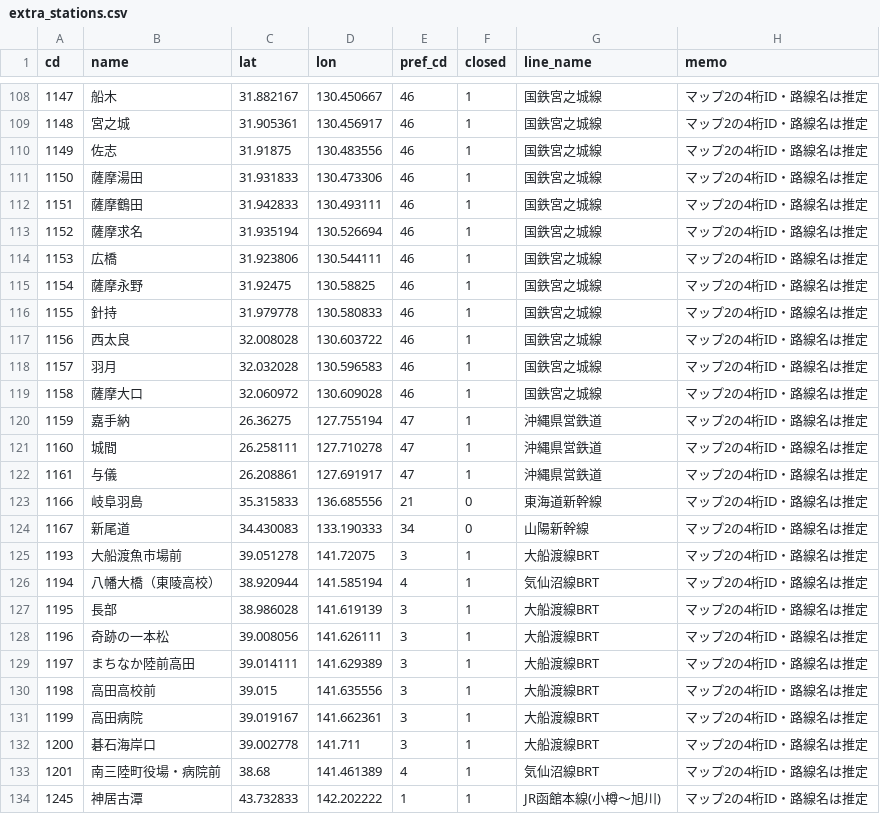
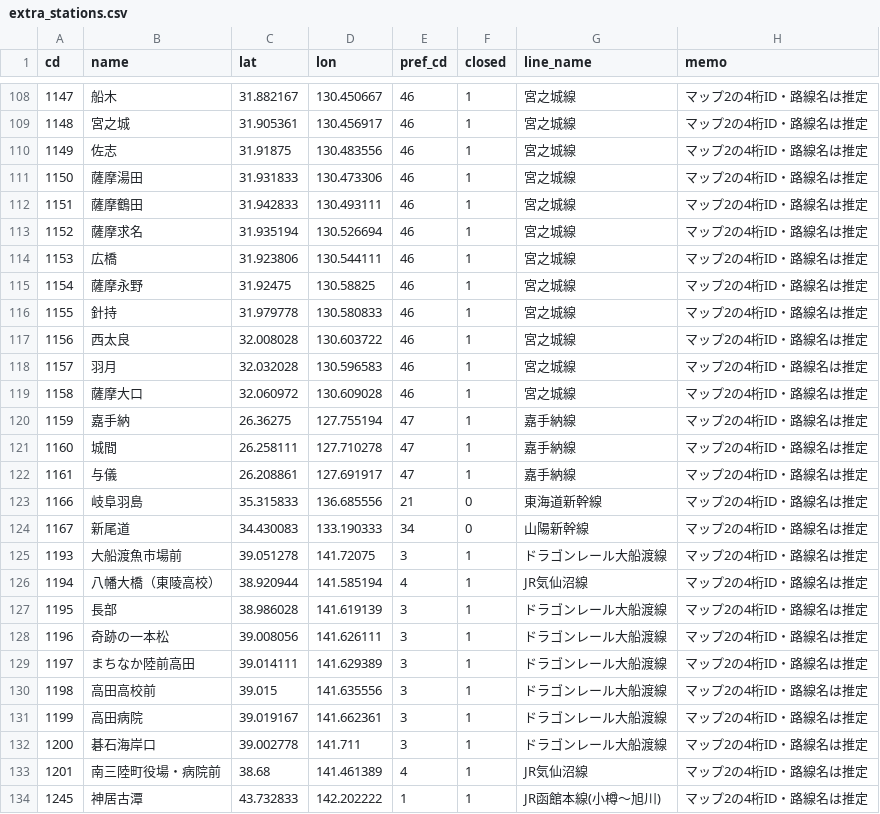
Before and after one commit to yamamoto2837/ekimemo-planner, a CSV file: data/extra_stations.csv, drawn as a sheet; only a part is shown, gaps mark what is left out; the diff covers the shown part only.

```diff
--- a/data/extra_stations.csv
+++ b/data/extra_stations.csv
@@ -108,27 +108,27 @@ cd,name,lat,lon,pref_cd,closed,line_name,memo
-1147,船木,31.882167,130.450667,46,1,国鉄宮之城線,マップ2の4桁ID・路線名は推定
-1148,宮之城,31.905361,130.456917,46,1,国鉄宮之城線,マップ2の4桁ID・路線名は推定
-1149,佐志,31.91875,130.483556,46,1,国鉄宮之城線,マップ2の4桁ID・路線名は推定
-1150,薩摩湯田,31.931833,130.473306,46,1,国鉄宮之城線,マップ2の4桁ID・路線名は推定
-1151,薩摩鶴田,31.942833,130.493111,46,1,国鉄宮之城線,マップ2の4桁ID・路線名は推定
-1152,薩摩求名,31.935194,130.526694,46,1,国鉄宮之城線,マップ2の4桁ID・路線名は推定
-1153,広橋,31.923806,130.544111,46,1,国鉄宮之城線,マップ2の4桁ID・路線名は推定
-1154,薩摩永野,31.92475,130.58825,46,1,国鉄宮之城線,マップ2の4桁ID・路線名は推定
-1155,針持,31.979778,130.580833,46,1,国鉄宮之城線,マップ2の4桁ID・路線名は推定
-1156,西太良,32.008028,130.603722,46,1,国鉄宮之城線,マップ2の4桁ID・路線名は推定
-1157,羽月,32.032028,130.596583,46,1,国鉄宮之城線,マップ2の4桁ID・路線名は推定
-1158,薩摩大口,32.060972,130.609028,46,1,国鉄宮之城線,マップ2の4桁ID・路線名は推定
-1159,嘉手納,26.36275,127.755194,47,1,沖縄県営鉄道,マップ2の4桁ID・路線名は推定
-1160,城間,26.258111,127.710278,47,1,沖縄県営鉄道,マップ2の4桁ID・路線名は推定
-1161,与儀,26.208861,127.691917,47,1,沖縄県営鉄道,マップ2の4桁ID・路線名は推定
+1147,船木,31.882167,130.450667,46,1,宮之城線,マップ2の4桁ID・路線名は推定
+1148,宮之城,31.905361,130.456917,46,1,宮之城線,マップ2の4桁ID・路線名は推定
+1149,佐志,31.91875,130.483556,46,1,宮之城線,マップ2の4桁ID・路線名は推定
+1150,薩摩湯田,31.931833,130.473306,46,1,宮之城線,マップ2の4桁ID・路線名は推定
+1151,薩摩鶴田,31.942833,130.493111,46,1,宮之城線,マップ2の4桁ID・路線名は推定
+1152,薩摩求名,31.935194,130.526694,46,1,宮之城線,マップ2の4桁ID・路線名は推定
+1153,広橋,31.923806,130.544111,46,1,宮之城線,マップ2の4桁ID・路線名は推定
+1154,薩摩永野,31.92475,130.58825,46,1,宮之城線,マップ2の4桁ID・路線名は推定
+1155,針持,31.979778,130.580833,46,1,宮之城線,マップ2の4桁ID・路線名は推定
+1156,西太良,32.008028,130.603722,46,1,宮之城線,マップ2の4桁ID・路線名は推定
+1157,羽月,32.032028,130.596583,46,1,宮之城線,マップ2の4桁ID・路線名は推定
+1158,薩摩大口,32.060972,130.609028,46,1,宮之城線,マップ2の4桁ID・路線名は推定
+1159,嘉手納,26.36275,127.755194,47,1,嘉手納線,マップ2の4桁ID・路線名は推定
+1160,城間,26.258111,127.710278,47,1,嘉手納線,マップ2の4桁ID・路線名は推定
+1161,与儀,26.208861,127.691917,47,1,嘉手納線,マップ2の4桁ID・路線名は推定
 1166,岐阜羽島,35.315833,136.685556,21,0,東海道新幹線,マップ2の4桁ID・路線名は推定
 1167,新尾道,34.430083,133.190333,34,0,山陽新幹線,マップ2の4桁ID・路線名は推定
-1193,大船渡魚市場前,39.051278,141.72075,3,1,大船渡線BRT,マップ2の4桁ID・路線名は推定
-1194,八幡大橋（東陵高校）,38.920944,141.585194,4,1,気仙沼線BRT,マップ2の4桁ID・路線名は推定
-1195,長部,38.986028,141.619139,3,1,大船渡線BRT,マップ2の4桁ID・路線名は推定
-1196,奇跡の一本松,39.008056,141.626111,3,1,大船渡線BRT,マップ2の4桁ID・路線名は推定
-1197,まちなか陸前高田,39.014111,141.629389,3,1,大船渡線BRT,マップ2の4桁ID・路線名は推定
-1198,高田高校前,39.015,141.635556,3,1,大船渡線BRT,マップ2の4桁ID・路線名は推定
-1199,高田病院,39.019167,141.662361,3,1,大船渡線BRT,マップ2の4桁ID・路線名は推定
-1200,碁石海岸口,39.002778,141.711,3,1,大船渡線BRT,マップ2の4桁ID・路線名は推定
-1201,南三陸町役場・病院前,38.68,141.461389,4,1,気仙沼線BRT,マップ2の4桁ID・路線名は推定
+1193,大船渡魚市場前,39.051278,141.72075,3,1,ドラゴンレール大船渡線,マップ2の4桁ID・路線名は推定
+1194,八幡大橋（東陵高校）,38.920944,141.585194,4,1,JR気仙沼線,マップ2の4桁ID・路線名は推定
+1195,長部,38.986028,141.619139,3,1,ドラゴンレール大船渡線,マップ2の4桁ID・路線名は推定
+1196,奇跡の一本松,39.008056,141.626111,3,1,ドラゴンレール大船渡線,マップ2の4桁ID・路線名は推定
+1197,まちなか陸前高田,39.014111,141.629389,3,1,ドラゴンレール大船渡線,マップ2の4桁ID・路線名は推定
+1198,高田高校前,39.015,141.635556,3,1,ドラゴンレール大船渡線,マップ2の4桁ID・路線名は推定
+1199,高田病院,39.019167,141.662361,3,1,ドラゴンレール大船渡線,マップ2の4桁ID・路線名は推定
+1200,碁石海岸口,39.002778,141.711,3,1,ドラゴンレール大船渡線,マップ2の4桁ID・路線名は推定
+1201,南三陸町役場・病院前,38.68,141.461389,4,1,JR気仙沼線,マップ2の4桁ID・路線名は推定
 1245,神居古潭,43.732833,142.202222,1,1,JR函館本線(小樽～旭川),マップ2の4桁ID・路線名は推定
```
Also changed, not shown: 61 edited cells elsewhere in this file, 3 other files.
